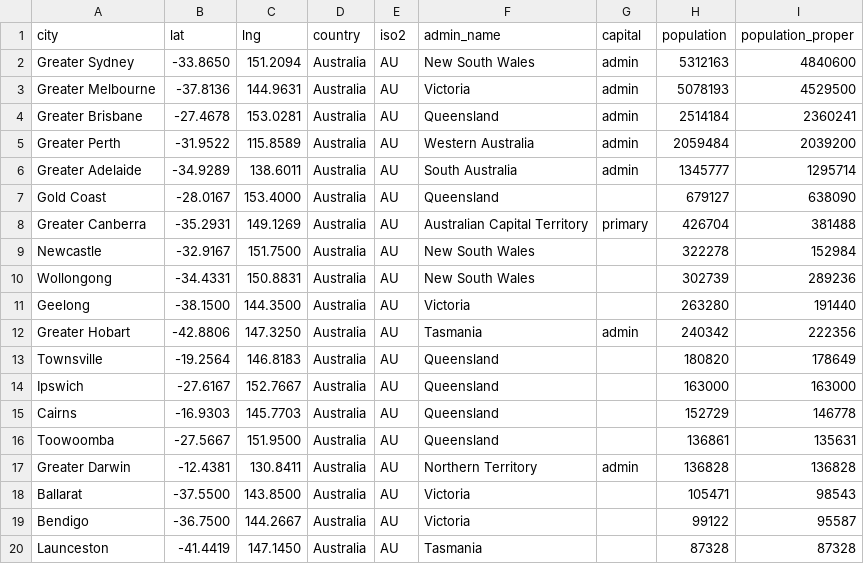
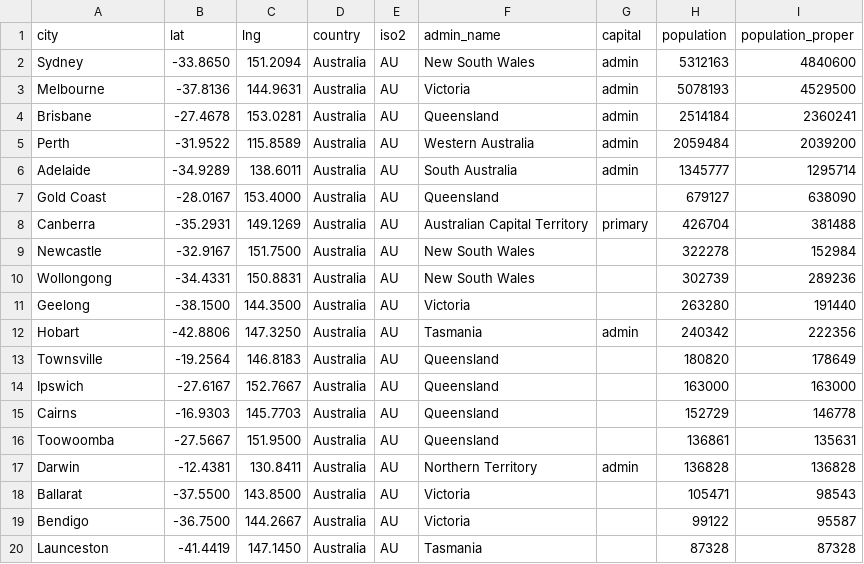
Before and after one commit to bob123245/3179-Week9-HomeWork, a CSV file: Data/au.csv, drawn as a sheet; only a part is shown.

Commit message:
Update au.csv

```diff
--- a/Data/au.csv
+++ b/Data/au.csv
@@ -1,9 +1,9 @@
 city,lat,lng,country,iso2,admin_name,capital,population,population_proper
-Greater Sydney,-33.8650,151.2094,Australia,AU,New South Wales,admin,5312163,4840600
-Greater Melbourne,-37.8136,144.9631,Australia,AU,Victoria,admin,5078193,4529500
-Greater Brisbane,-27.4678,153.0281,Australia,AU,Queensland,admin,2514184,2360241
-Greater Perth,-31.9522,115.8589,Australia,AU,Western Australia,admin,2059484,2039200
-Greater Adelaide,-34.9289,138.6011,Australia,AU,South Australia,admin,1345777,1295714
+Sydney,-33.8650,151.2094,Australia,AU,New South Wales,admin,5312163,4840600
+Melbourne,-37.8136,144.9631,Australia,AU,Victoria,admin,5078193,4529500
+Brisbane,-27.4678,153.0281,Australia,AU,Queensland,admin,2514184,2360241
+Perth,-31.9522,115.8589,Australia,AU,Western Australia,admin,2059484,2039200
+Adelaide,-34.9289,138.6011,Australia,AU,South Australia,admin,1345777,1295714
 Gold Coast,-28.0167,153.4000,Australia,AU,Queensland,,679127,638090
-Greater Canberra,-35.2931,149.1269,Australia,AU,Australian Capital Territory,primary,426704,381488
+Canberra,-35.2931,149.1269,Australia,AU,Australian Capital Territory,primary,426704,381488
 Newcastle,-32.9167,151.7500,Australia,AU,New South Wales,,322278,152984
@@ -11,3 +11,3 @@ Wollongong,-34.4331,150.8831,Australia,AU,New South Wales,,302739,289236
 Geelong,-38.1500,144.3500,Australia,AU,Victoria,,263280,191440
-Greater Hobart,-42.8806,147.3250,Australia,AU,Tasmania,admin,240342,222356
+Hobart,-42.8806,147.3250,Australia,AU,Tasmania,admin,240342,222356
 Townsville,-19.2564,146.8183,Australia,AU,Queensland,,180820,178649
@@ -16,3 +16,3 @@ Cairns,-16.9303,145.7703,Australia,AU,Queensland,,152729,146778
 Toowoomba,-27.5667,151.9500,Australia,AU,Queensland,,136861,135631
-Greater Darwin,-12.4381,130.8411,Australia,AU,Northern Territory,admin,136828,136828
+Darwin,-12.4381,130.8411,Australia,AU,Northern Territory,admin,136828,136828
 Ballarat,-37.5500,143.8500,Australia,AU,Victoria,,105471,98543
```
